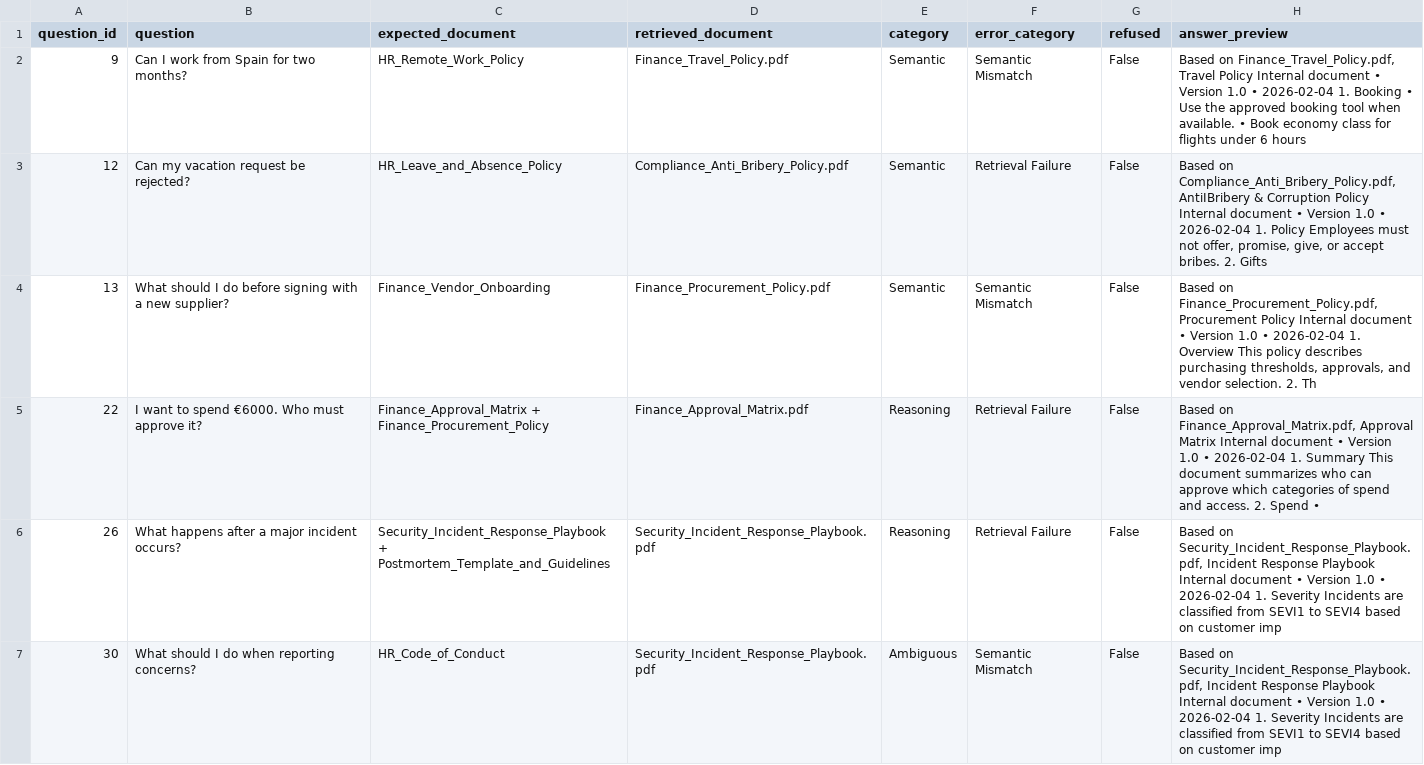
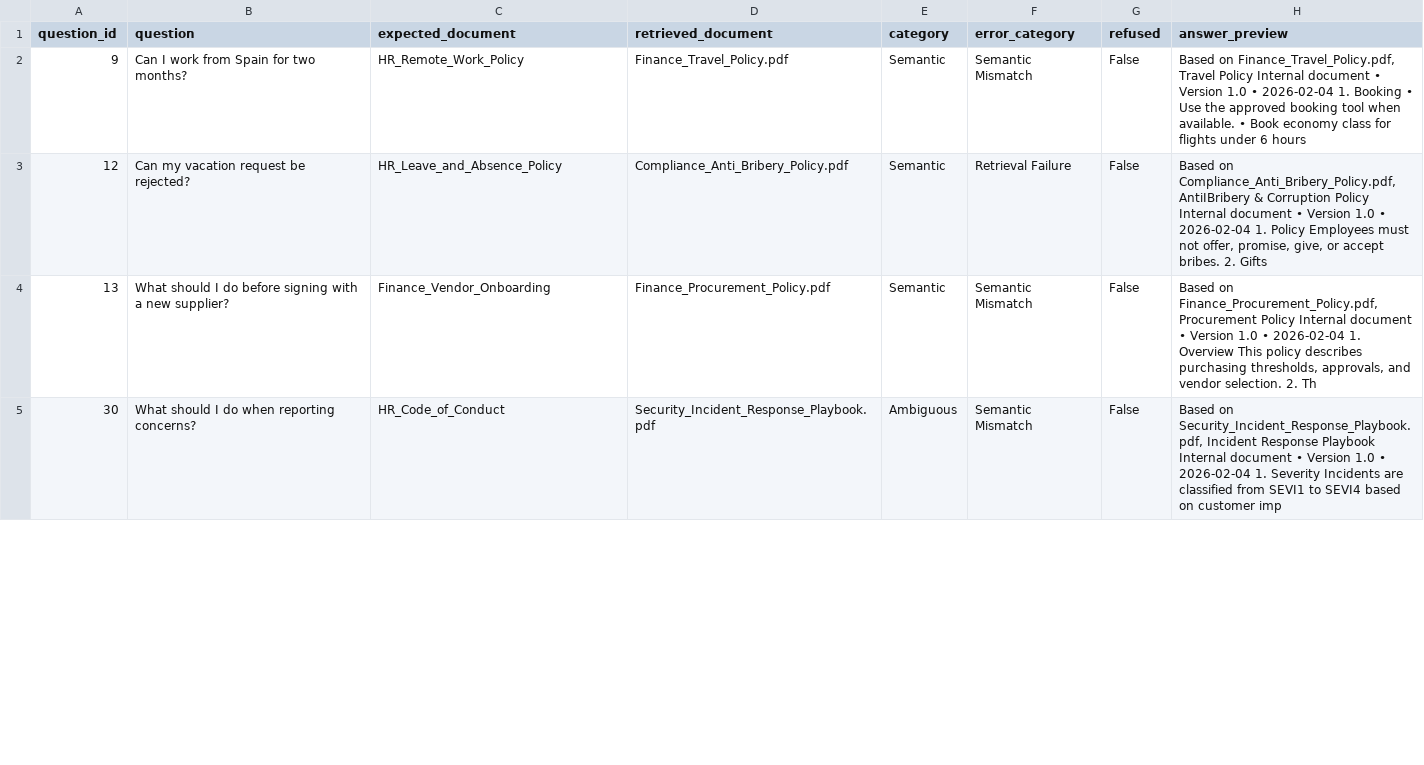
Before and after one commit to attiaamaly/NLP_project, a CSV file: evaluation/failures.csv, drawn as a sheet; only a part is shown; the diff covers the shown part only.

```diff
--- a/evaluation/failures.csv
+++ b/evaluation/failures.csv
@@ -4,4 +4,2 @@ question_id,question,expected_document,retrieved_document,category,error_categor
 13,What should I do before signing with a new supplier?,Finance_Vendor_Onboarding,Finance_Procurement_Policy.pdf,Semantic,Semantic Mismatch,False,"Based on Finance_Procurement_Policy.pdf, Procurement Policy Internal document • Version 1.0 • 2026-02-04 1. Overview This policy describes purchasing thresholds, approvals, and vendor selection. 2. Th"
-22,I want to spend €6000. Who must approve it?,Finance_Approval_Matrix + Finance_Procurement_Policy,Finance_Approval_Matrix.pdf,Reasoning,Retrieval Failure,False,"Based on Finance_Approval_Matrix.pdf, Approval Matrix Internal document • Version 1.0 • 2026-02-04 1. Summary This document summarizes who can approve which categories of spend and access. 2. Spend • "
-26,What happens after a major incident occurs?,Security_Incident_Response_Playbook + Postmortem_Template_and_Guidelines,Security_Incident_Response_Playbook.pdf,Reasoning,Retrieval Failure,False,"Based on Security_Incident_Response_Playbook.pdf, Incident Response Playbook Internal document • Version 1.0 • 2026-02-04 1. Severity Incidents are classified from SEVI1 to SEVI4 based on customer imp"
 30,What should I do when reporting concerns?,HR_Code_of_Conduct,Security_Incident_Response_Playbook.pdf,Ambiguous,Semantic Mismatch,False,"Based on Security_Incident_Response_Playbook.pdf, Incident Response Playbook Internal document • Version 1.0 • 2026-02-04 1. Severity Incidents are classified from SEVI1 to SEVI4 based on customer imp"
```
Also changed, not shown: 1 added row elsewhere in this file, evaluation/comparison.csv, evaluation/results.csv, 17 other files.
